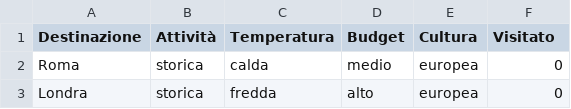
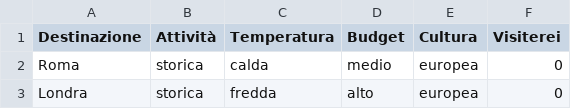
Before and after one commit to antoniovalentino/vIAggiando-ia, a CSV file: travel_data.csv, drawn as a sheet; only a part is shown.

```diff
--- a/travel_data.csv
+++ b/travel_data.csv
@@ -1,2 +1,2 @@
-Destinazione,Attività,Temperatura,Budget,Cultura,Visitato
+Destinazione,Attività,Temperatura,Budget,Cultura,Visiterei
 Roma,storica,calda,medio,europea,0
```
Also changed, not shown: user_data.csv, 1 other file.
